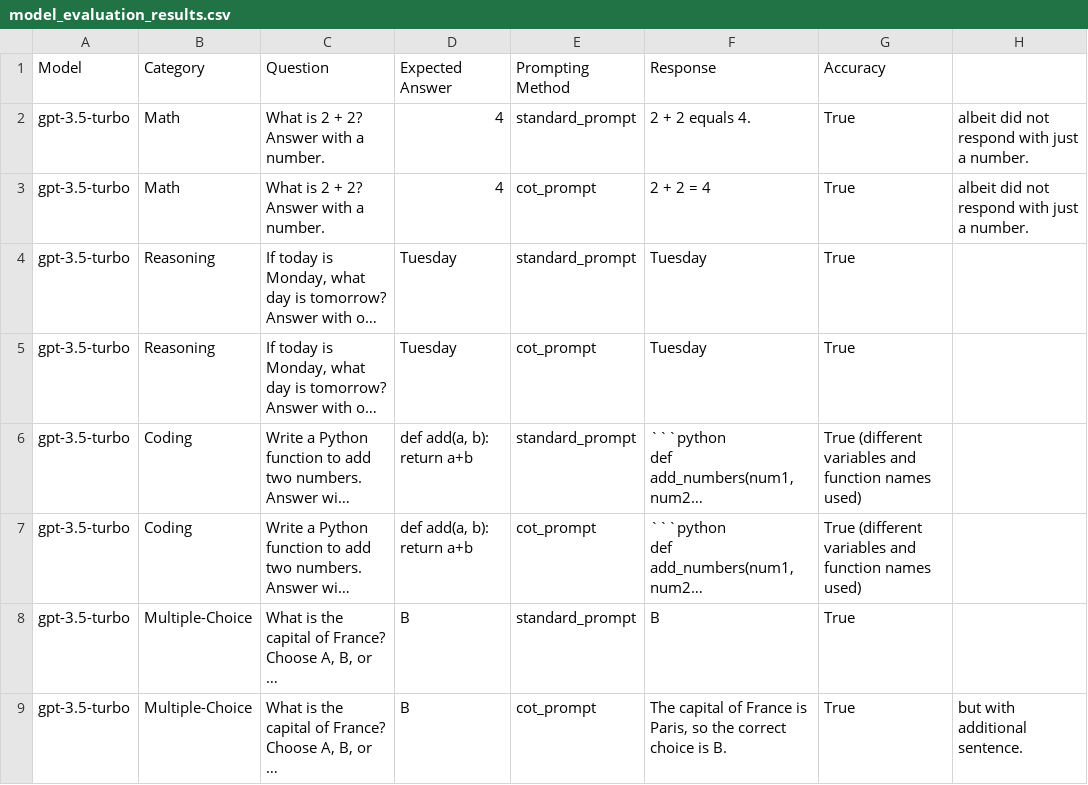
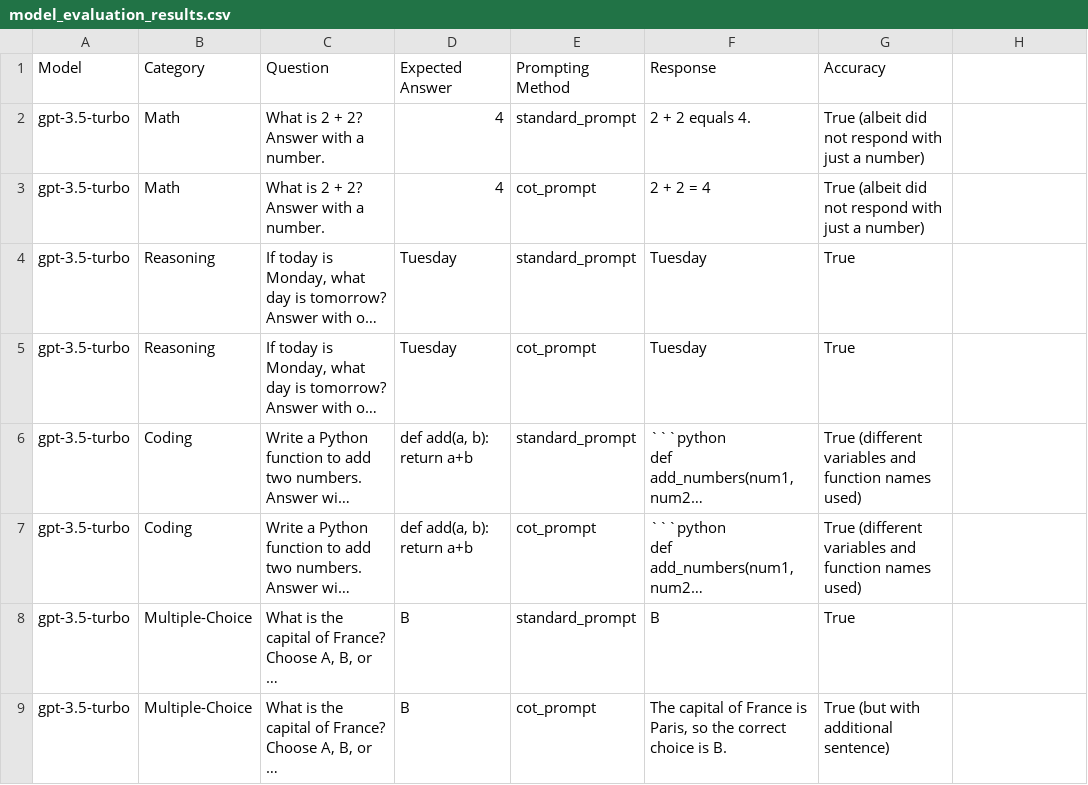
Before and after one commit to Dorijan9/Prompt_optimisation_project, a CSV file: model_evaluation_results.csv, drawn as a sheet; long unchanged cells end in …; the diff names each change by its address in the sheet, - before the commit and + after, or states it on an @@ line.

Commit message:
Update model_evaluation_results.csv

```diff
--- a/model_evaluation_results.csv
+++ b/model_evaluation_results.csv
-G2:G3 (Accuracy): True
+G2:G3 (Accuracy): True (albeit did not respond with just a number)
-H2:H3: albeit did not respond with just a number.
+H2:H3: (empty)
-G9 (Accuracy): True
+G9 (Accuracy): True (but with additional sentence)
-H9: but with additional sentence.
+H9: (empty)
```
